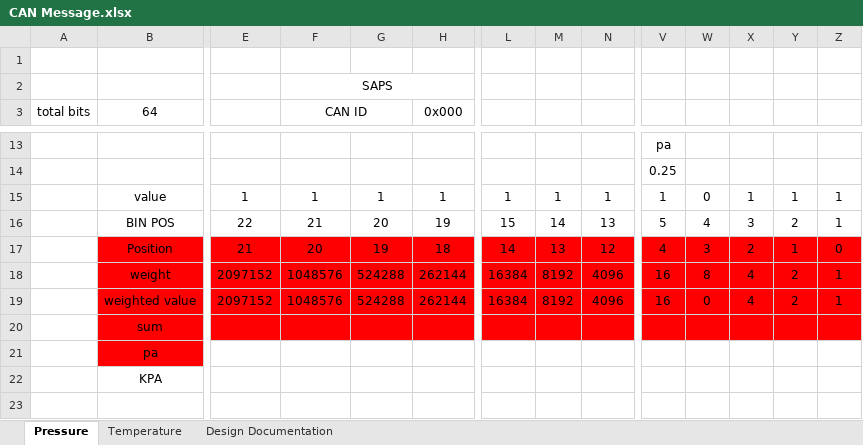
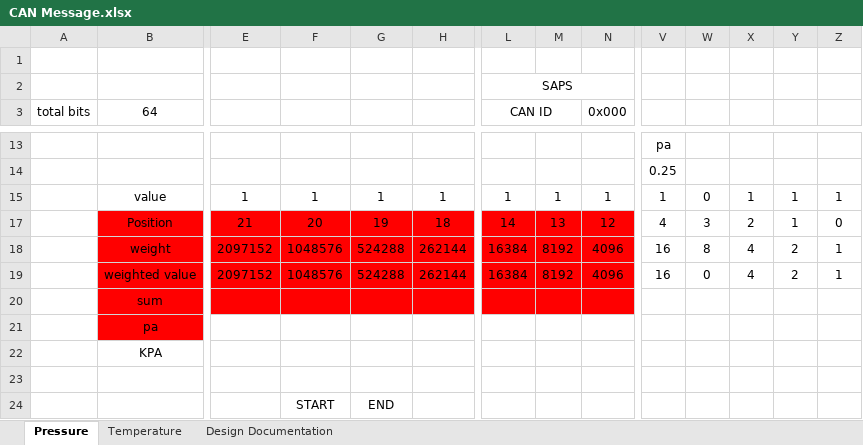
Before and after one commit to Panther-Racing/Vehicle-Surface-Pressure-Sensor-V1, an Excel workbook: Arduino Code/CAN Message.xlsx, sheet Pressure, drawn as a sheet; only a part is shown, gaps mark what is left out; the shorter side is filled out with more unchanged rows; values as stored, in another font and other column widths than the file's, no borders; removed rows and columns are numbered as before the commit, all else as after; rows hold the shown columns only; the diff covers the shown part only; the diff names each change by its address in the sheet, - before the commit and + after, or states it on an @@ line.

```diff
--- a/Arduino Code/CAN Message.xlsx (sheet Pressure)
+++ b/Arduino Code/CAN Message.xlsx (sheet Pressure)
-row 2:  |  |  | SAPS
+row 2:  |  |  |  |  |  | SAPS
-F3: CAN ID
+F3: (empty)
-F3:G3 merged
-H3: 0x000
+H3: (empty)
-L3: (empty)
+L3: CAN ID
+L3:M3 merged
-N3: (empty)
+N3: 0x000
@@ row 16 hidden:  | BIN POS | 22 | 21 | 20 | 19 | 15 | 14 | 13 | 5 | 4 | 3 | 2 | 1 @@
-V17:Z20 fill: #FF0000
+V17:Z20 fill: none
```
Also changed, not shown: 4 added rows, 4 removed rows, 22 edited cells, cell formats and merged cells elsewhere in this sheet, 4 other files.
